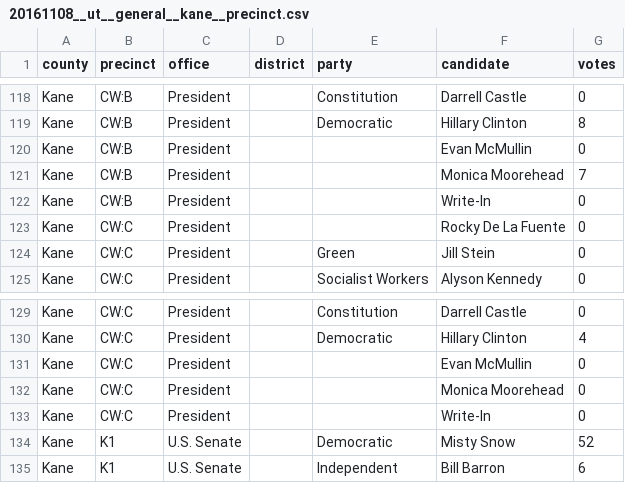
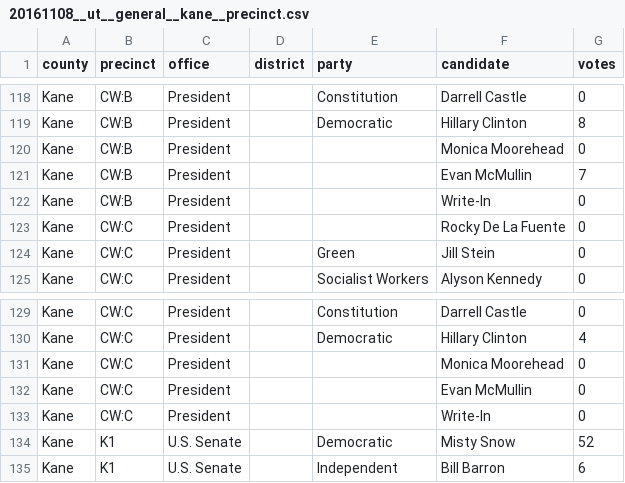
Before and after one commit to openelections/openelections-data-ut, a CSV file: 2016/counties/20161108__ut__general__kane__precinct.csv, drawn as a sheet; only a part is shown, gaps mark what is left out; the diff covers the shown part only.

```diff
--- a/2016/counties/20161108__ut__general__kane__precinct.csv
+++ b/2016/counties/20161108__ut__general__kane__precinct.csv
@@ -119,4 +119,4 @@ Kane,CW:B,President,,Constitution,Darrell Castle,0
 Kane,CW:B,President,,Democratic,Hillary Clinton,8
-Kane,CW:B,President,,,Evan McMullin,0
-Kane,CW:B,President,,,Monica Moorehead,7
+Kane,CW:B,President,,,Monica Moorehead,0
+Kane,CW:B,President,,,Evan McMullin,7
 Kane,CW:B,President,,,Write-In,0
@@ -130,4 +130,4 @@ Kane,CW:C,President,,Constitution,Darrell Castle,0
 Kane,CW:C,President,,Democratic,Hillary Clinton,4
+Kane,CW:C,President,,,Monica Moorehead,0
 Kane,CW:C,President,,,Evan McMullin,0
-Kane,CW:C,President,,,Monica Moorehead,0
 Kane,CW:C,President,,,Write-In,0
```
Also changed, not shown: 20 edited cells elsewhere in this file, 2016/counties/20161108__ut__general__carbon__precinct.csv.
